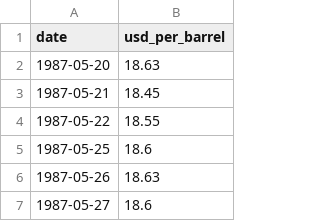
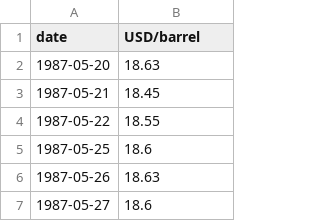
Before and after one commit to Kaiju77/huginn-muninn, a CSV file: data/prices/brent.csv, drawn as a sheet; only a part is shown.

```diff
--- a/data/prices/brent.csv
+++ b/data/prices/brent.csv
@@ -1,2 +1,2 @@
-date,usd_per_barrel
+date,USD/barrel
 1987-05-20,18.63
```
Also changed, not shown: 6 other files.
